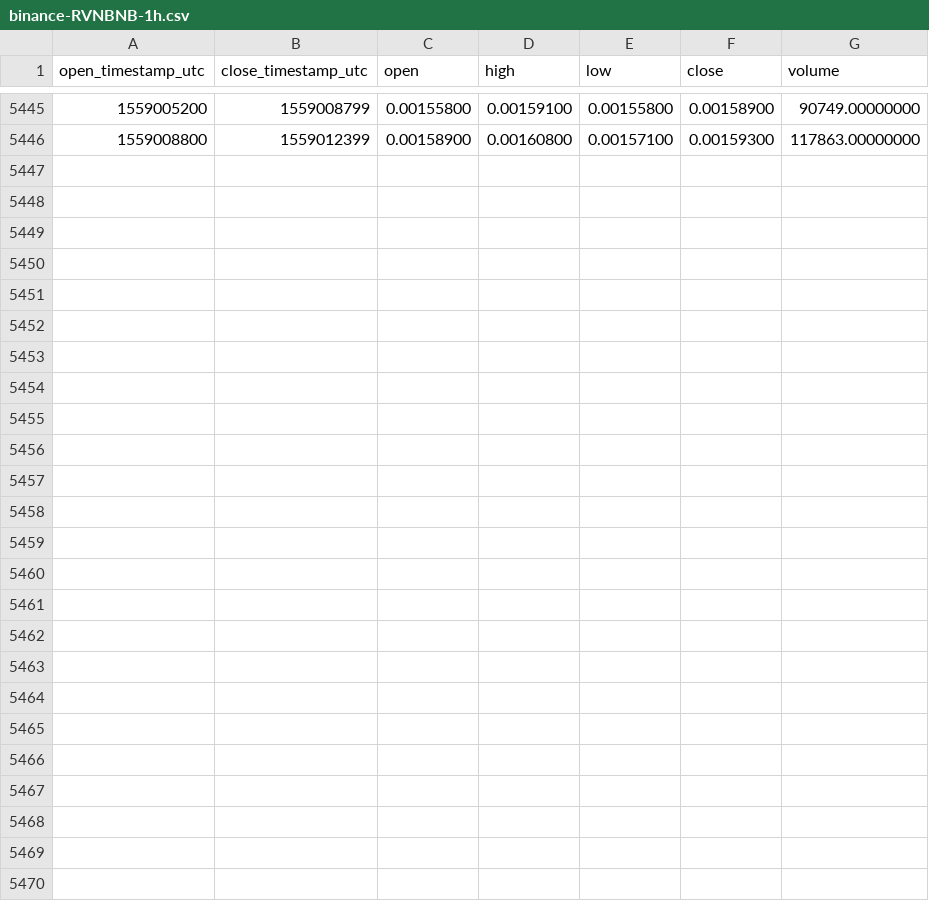
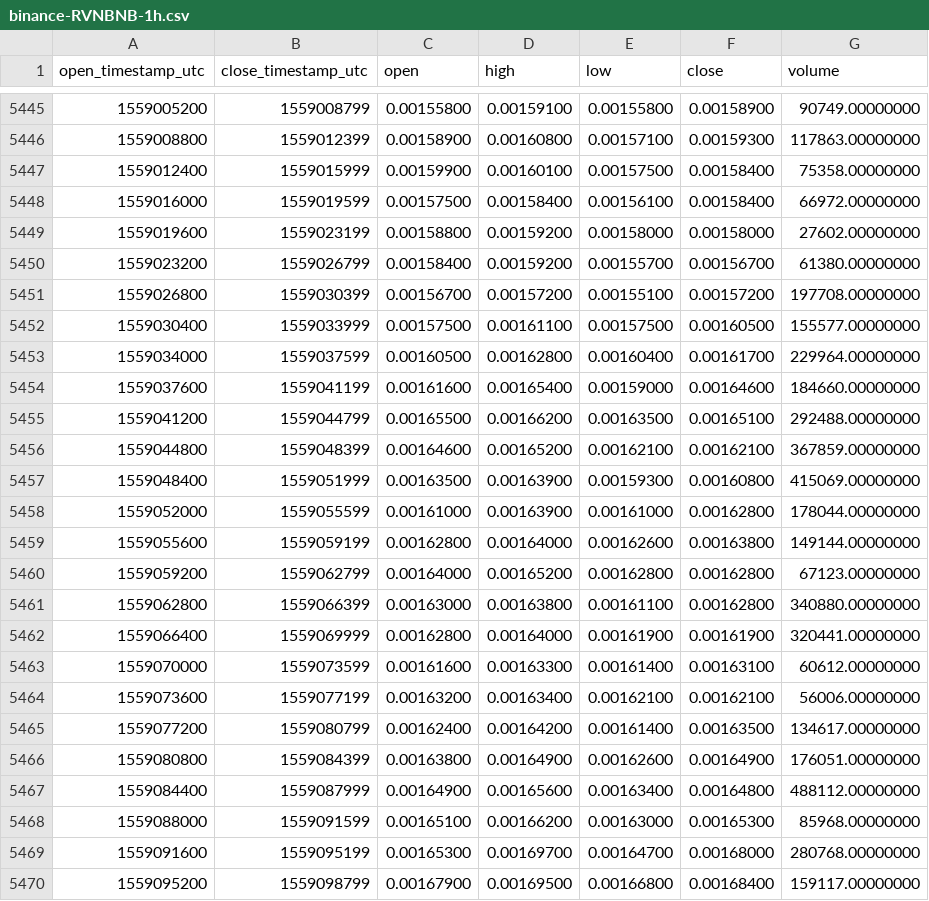
Before and after one commit to cryptobigbro/binance-RVNBNB, a CSV file: binance-RVNBNB-1h.csv, drawn as a sheet; only a part is shown, gaps mark what is left out.

Commit message:
Update OHLCV data.

```diff
--- a/binance-RVNBNB-1h.csv
+++ b/binance-RVNBNB-1h.csv
@@ -5446 +5446,25 @@ open_timestamp_utc,close_timestamp_utc,open,high,low,close,volume
 1559008800,1559012399,0.00158900,0.00160800,0.00157100,0.00159300,117863.00000000
+1559012400,1559015999,0.00159900,0.00160100,0.00157500,0.00158400,75358.00000000
+1559016000,1559019599,0.00157500,0.00158400,0.00156100,0.00158400,66972.00000000
+1559019600,1559023199,0.00158800,0.00159200,0.00158000,0.00158000,27602.00000000
+1559023200,1559026799,0.00158400,0.00159200,0.00155700,0.00156700,61380.00000000
+1559026800,1559030399,0.00156700,0.00157200,0.00155100,0.00157200,197708.00000000
+1559030400,1559033999,0.00157500,0.00161100,0.00157500,0.00160500,155577.00000000
+1559034000,1559037599,0.00160500,0.00162800,0.00160400,0.00161700,229964.00000000
+1559037600,1559041199,0.00161600,0.00165400,0.00159000,0.00164600,184660.00000000
+1559041200,1559044799,0.00165500,0.00166200,0.00163500,0.00165100,292488.00000000
+1559044800,1559048399,0.00164600,0.00165200,0.00162100,0.00162100,367859.00000000
+1559048400,1559051999,0.00163500,0.00163900,0.00159300,0.00160800,415069.00000000
+1559052000,1559055599,0.00161000,0.00163900,0.00161000,0.00162800,178044.00000000
+1559055600,1559059199,0.00162800,0.00164000,0.00162600,0.00163800,149144.00000000
+1559059200,1559062799,0.00164000,0.00165200,0.00162800,0.00162800,67123.00000000
+1559062800,1559066399,0.00163000,0.00163800,0.00161100,0.00162800,340880.00000000
+1559066400,1559069999,0.00162800,0.00164000,0.00161900,0.00161900,320441.00000000
+1559070000,1559073599,0.00161600,0.00163300,0.00161400,0.00163100,60612.00000000
+1559073600,1559077199,0.00163200,0.00163400,0.00162100,0.00162100,56006.00000000
+1559077200,1559080799,0.00162400,0.00164200,0.00161400,0.00163500,134617.00000000
+1559080800,1559084399,0.00163800,0.00164900,0.00162600,0.00164900,176051.00000000
+1559084400,1559087999,0.00164900,0.00165600,0.00163400,0.00164800,488112.00000000
+1559088000,1559091599,0.00165100,0.00166200,0.00163000,0.00165300,85968.00000000
+1559091600,1559095199,0.00165300,0.00169700,0.00164700,0.00168000,280768.00000000
+1559095200,1559098799,0.00167900,0.00169500,0.00166800,0.00168400,159117.00000000
```
Also changed, not shown: binance-RVNBNB-1d.csv.
